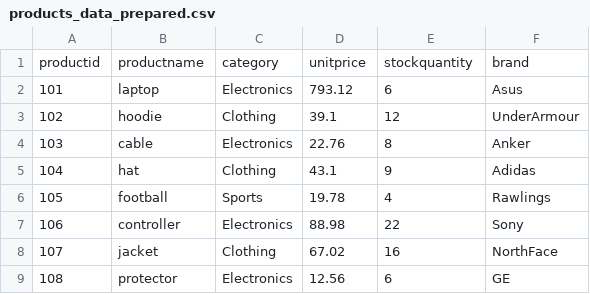
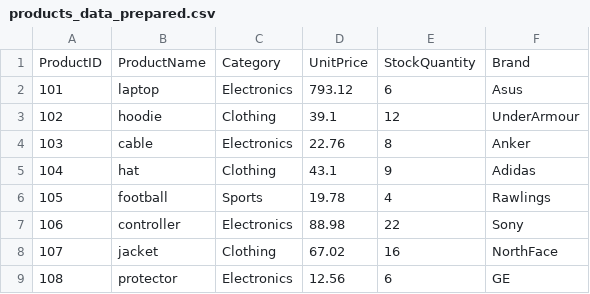
Before and after one commit to james-0177/smart-store-pinkston, a CSV file: data/prepared/products_data_prepared.csv, drawn as a sheet.

Commit message:
Updated and corrected data_prep.py file so that duplicate cleaned and prepared csv files will not be created

```diff
--- a/data/prepared/products_data_prepared.csv
+++ b/data/prepared/products_data_prepared.csv
@@ -1,2 +1,2 @@
-productid,productname,category,unitprice,stockquantity,brand
+ProductID,ProductName,Category,UnitPrice,StockQuantity,Brand
 101,laptop,Electronics,793.12,6,Asus
```
Also changed, not shown: 4 other files.
